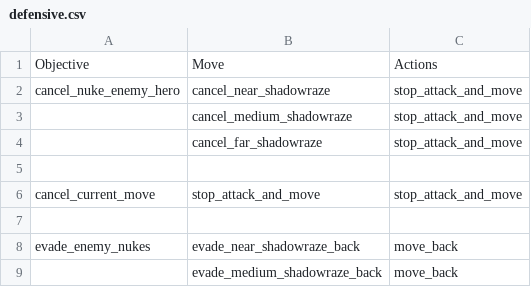
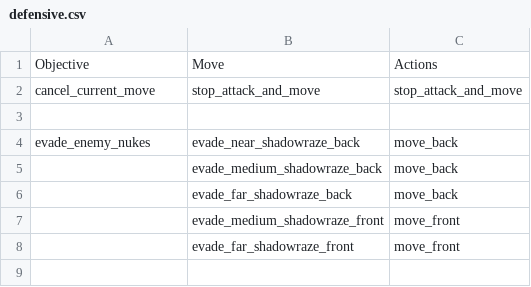
Before and after one commit to ellysh/dota2-omen-bots, a CSV file: generator/database/csv/defensive.csv, drawn as a sheet; only a part is shown; the shorter side is filled out with more unchanged rows; the diff names each change by its address in the sheet, - before the commit and + after, or states it on an @@ line.

Commit message:
Remove the cancel_nuke_enemy_hero objective

```diff
--- a/generator/database/csv/defensive.csv
+++ b/generator/database/csv/defensive.csv
-row 2: cancel_nuke_enemy_hero | cancel_near_shadowraze | stop_attack_and_move
-row 3:  | cancel_medium_shadowraze | stop_attack_and_move
-row 4:  | cancel_far_shadowraze | stop_attack_and_move
-row 5: (empty)
```
Also changed, not shown: generator/database/csv/farm.csv, generator/database/csv/offensive.csv, 6 other files.
